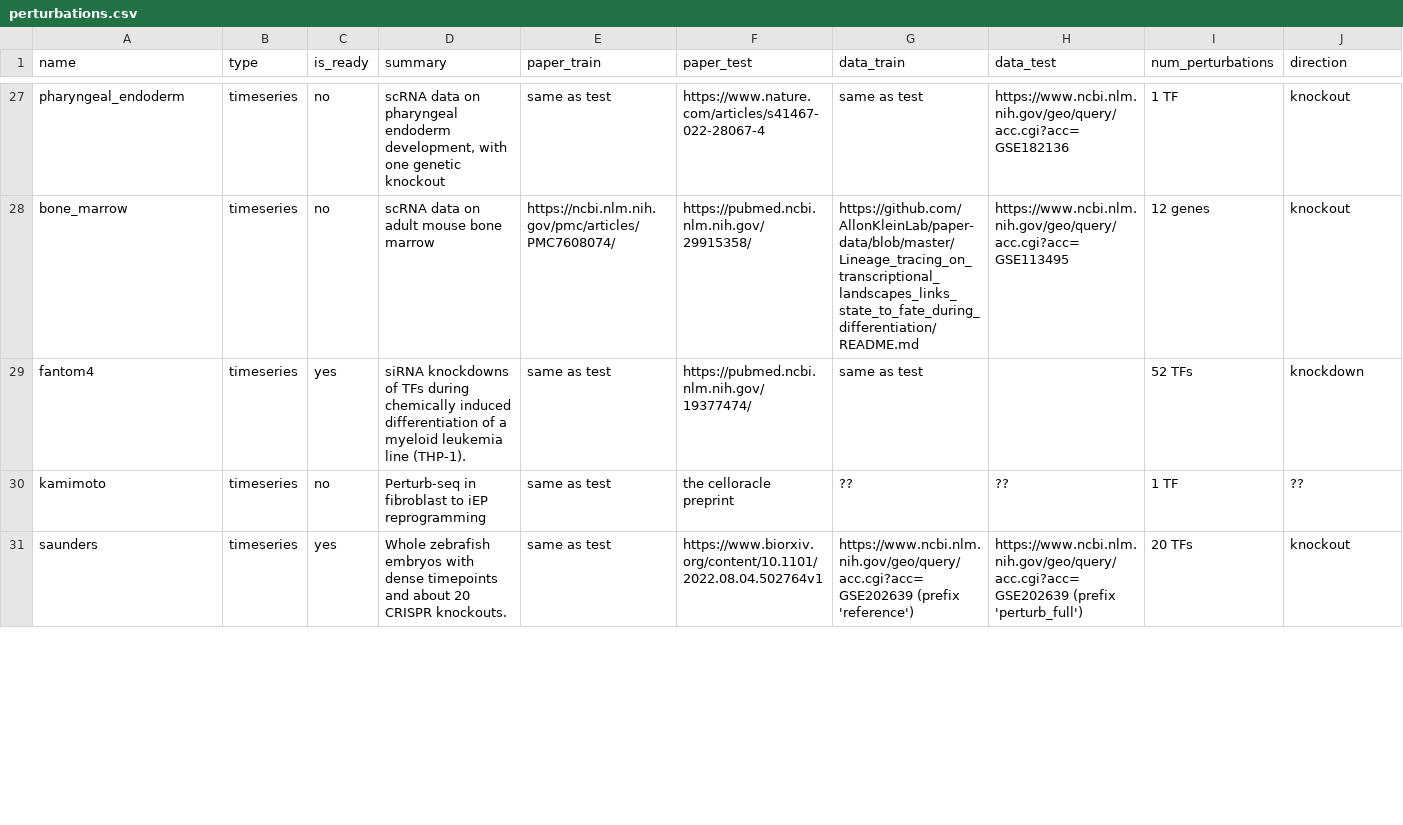
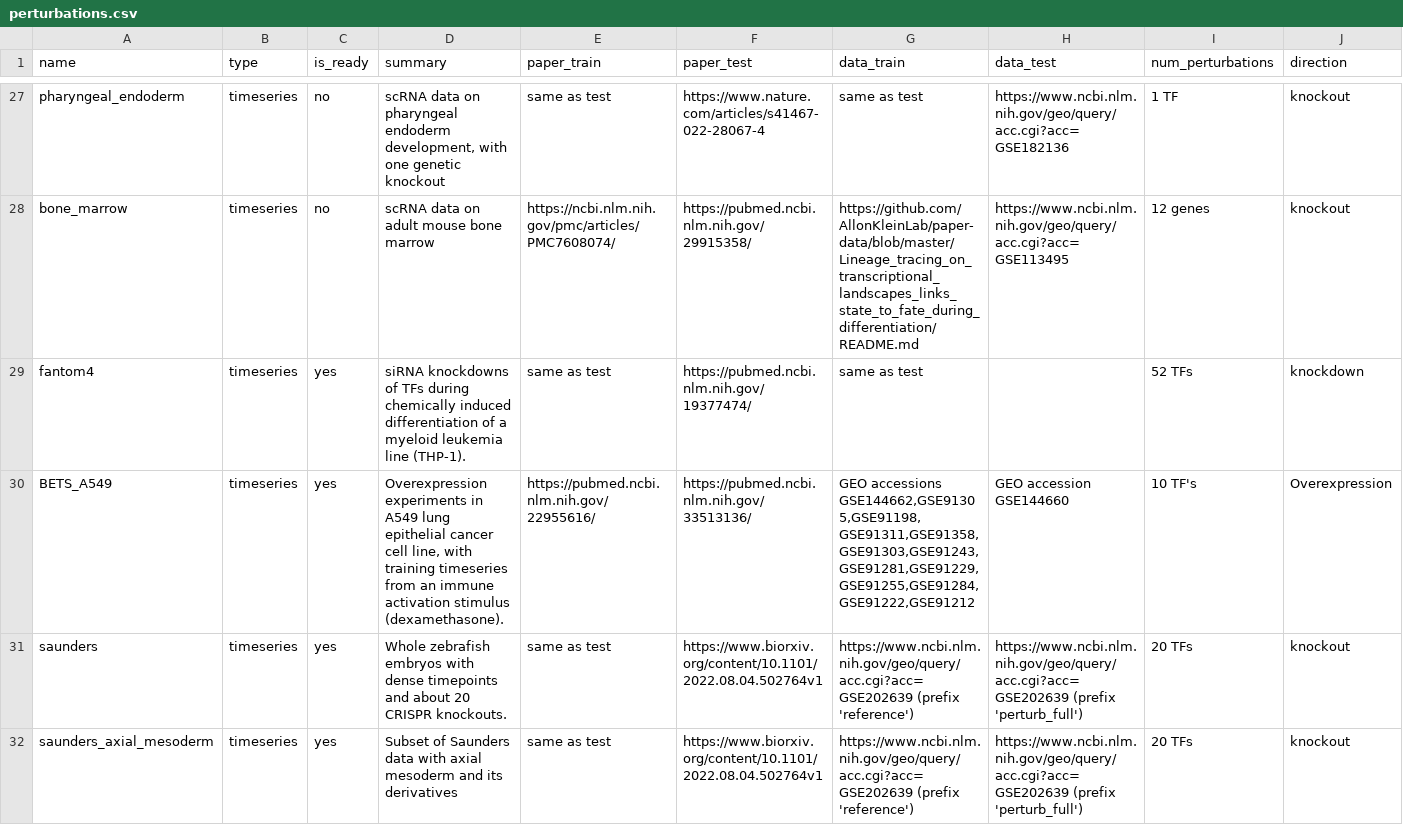
Before and after one commit to ekernf01/perturbation_data, a CSV file: perturbations/perturbations.csv, drawn as a sheet; only a part is shown, gaps mark what is left out; removed rows and columns are numbered as before the commit, all else as after; rows hold the shown columns only; the diff covers the shown part only; the diff names each change by its address in the sheet, - before the commit and + after, or states it on an @@ line.

Commit message:
Fix perturbation_type field in saunders data and add some datasets, including saunders subsets

```diff
--- a/perturbations/perturbations.csv
+++ b/perturbations/perturbations.csv
-row 30: kamimoto | timeseries | no | Perturb-seq in fibroblast to iEP reprogramming | same as test | the celloracle preprint | ?? | ?? | 1 TF | ??
+row 30: BETS_A549 | timeseries | yes | Overexpression experiments in A549 lung epithelial cancer cell line, with training timeseries from an immune activation stimulus (dexamethasone). | https://pubmed.ncbi.nlm.nih.gov/22955616/ | https://pubmed.ncbi.nlm.nih.gov/33513136/ | GEO accessions GSE144662,GSE91305,GSE91198,GSE91311,GSE91358,GSE91303,GSE91243,GSE91281,GSE91229,GSE91255,GSE91284,GSE91222,GSE91212 | GEO accession GSE144660 | 10 TF's | Overexpression
+row 32: saunders_axial_mesoderm | timeseries | yes | Subset of Saunders data with axial mesoderm and its derivatives | same as test | https://www.biorxiv.org/content/10.1101/2022.08.04.502764v1 | https://www.ncbi.nlm.nih.gov/geo/query/acc.cgi?acc=GSE202639 (prefix 'reference') | https://www.ncbi.nlm.nih.gov/geo/query/acc.cgi?acc=GSE202639 (prefix 'perturb_full') | 20 TFs | knockout
```
Also changed, not shown: 3 added rows and 2 edited cells elsewhere in this file, 3 other files.
